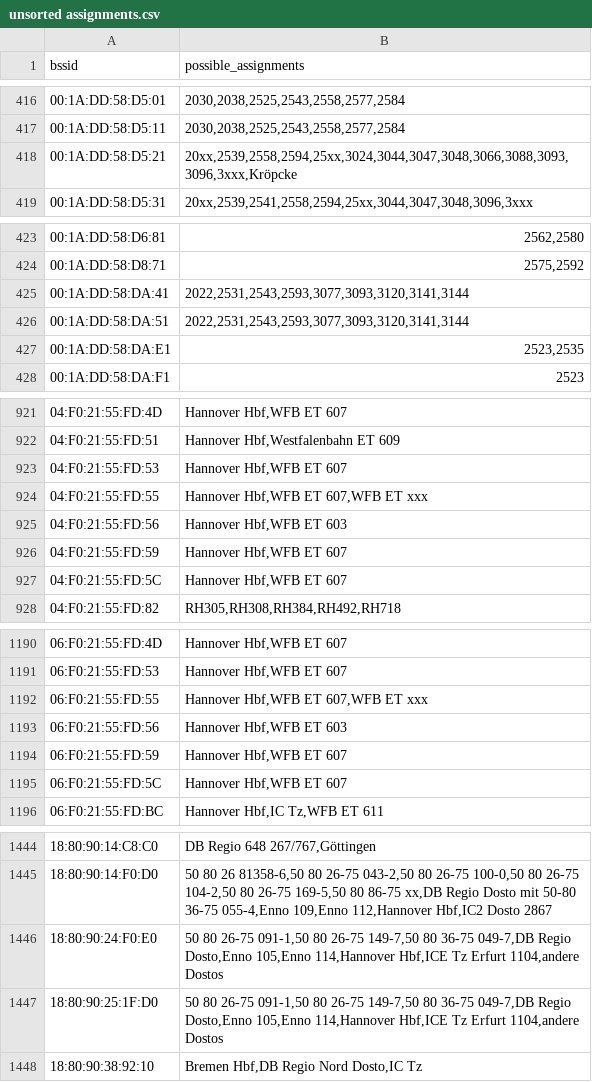
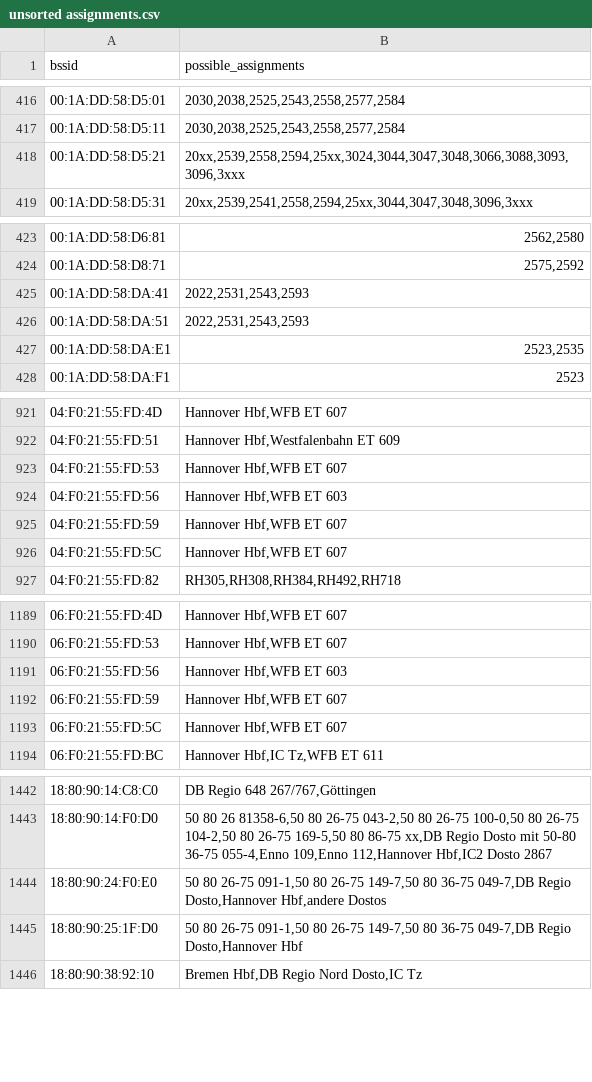
Before and after one commit to MrKrisKrisu/Public-transport-tracking-data, a CSV file: unsorted assignments.csv, drawn as a sheet; only a part is shown, gaps mark what is left out; the diff covers the shown part only.

```diff
--- a/unsorted assignments.csv
+++ b/unsorted assignments.csv
@@ -417,3 +417,3 @@ bssid,possible_assignments
 00:1A:DD:58:D5:11,"2030,2038,2525,2543,2558,2577,2584"
-00:1A:DD:58:D5:21,"20xx,2539,2558,2594,25xx,3024,3044,3047,3048,3066,3088,3093,3096,3xxx,Kröpcke"
+00:1A:DD:58:D5:21,"20xx,2539,2558,2594,25xx,3024,3044,3047,3048,3066,3088,3093,3096,3xxx"
 00:1A:DD:58:D5:31,"20xx,2539,2541,2558,2594,25xx,3044,3047,3048,3096,3xxx"
@@ -424,4 +424,4 @@ bssid,possible_assignments
 00:1A:DD:58:D8:71,"2575,2592"
-00:1A:DD:58:DA:41,"2022,2531,2543,2593,3077,3093,3120,3141,3144"
-00:1A:DD:58:DA:51,"2022,2531,2543,2593,3077,3093,3120,3141,3144"
+00:1A:DD:58:DA:41,"2022,2531,2543,2593"
+00:1A:DD:58:DA:51,"2022,2531,2543,2593"
 00:1A:DD:58:DA:E1,"2523,2535"
@@ -923,3 +923,2 @@ bssid,possible_assignments
 04:F0:21:55:FD:53,"Hannover Hbf,WFB ET 607"
-04:F0:21:55:FD:55,"Hannover Hbf,WFB ET 607,WFB ET xxx"
 04:F0:21:55:FD:56,"Hannover Hbf,WFB ET 603"
@@ -1191,3 +1190,2 @@ bssid,possible_assignments
 06:F0:21:55:FD:53,"Hannover Hbf,WFB ET 607"
-06:F0:21:55:FD:55,"Hannover Hbf,WFB ET 607,WFB ET xxx"
 06:F0:21:55:FD:56,"Hannover Hbf,WFB ET 603"
@@ -1445,4 +1443,4 @@ bssid,possible_assignments
 18:80:90:14:F0:D0,"50 80 26 81358-6,50 80 26-75 043-2,50 80 26-75 100-0,50 80 26-75 104-2,50 80 26-75 169-5,50 80 86-75 xx,DB Regio Dosto mit 50-80 36-75 055-4,Enno 109,Enno 112,Hannover Hbf,IC2 Dosto 2867"
-18:80:90:24:F0:E0,"50 80 26-75 091-1,50 80 26-75 149-7,50 80 36-75 049-7,DB Regio Dosto,Enno 105,Enno 114,Hannover Hbf,ICE Tz Erfurt 1104,andere Dostos"
-18:80:90:25:1F:D0,"50 80 26-75 091-1,50 80 26-75 149-7,50 80 36-75 049-7,DB Regio Dosto,Enno 105,Enno 114,Hannover Hbf,ICE Tz Erfurt 1104,andere Dostos"
+18:80:90:24:F0:E0,"50 80 26-75 091-1,50 80 26-75 149-7,50 80 36-75 049-7,DB Regio Dosto,Hannover Hbf,andere Dostos"
+18:80:90:25:1F:D0,"50 80 26-75 091-1,50 80 26-75 149-7,50 80 36-75 049-7,DB Regio Dosto,Hannover Hbf"
 18:80:90:38:92:10,"Bremen Hbf,DB Regio Nord Dosto,IC Tz"
```
Also changed, not shown: 14 edited cells elsewhere in this file, company_5_westfalenbahn-gmbh.csv.
